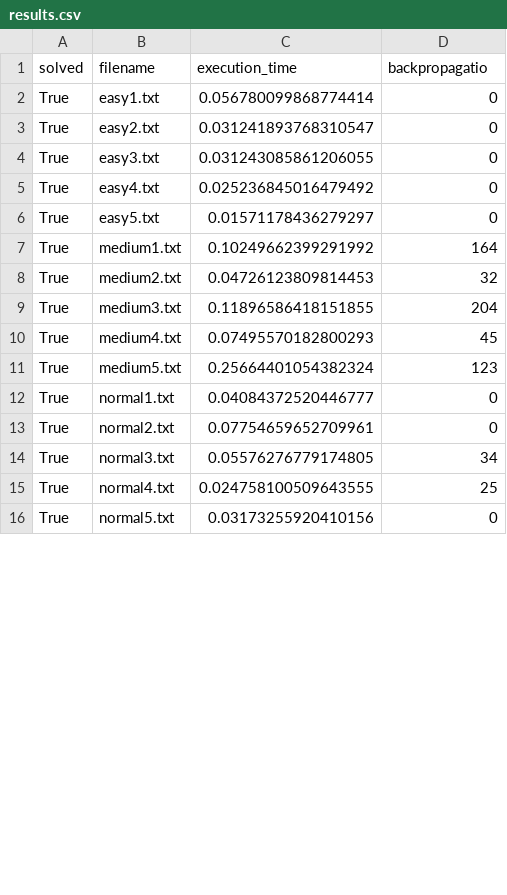
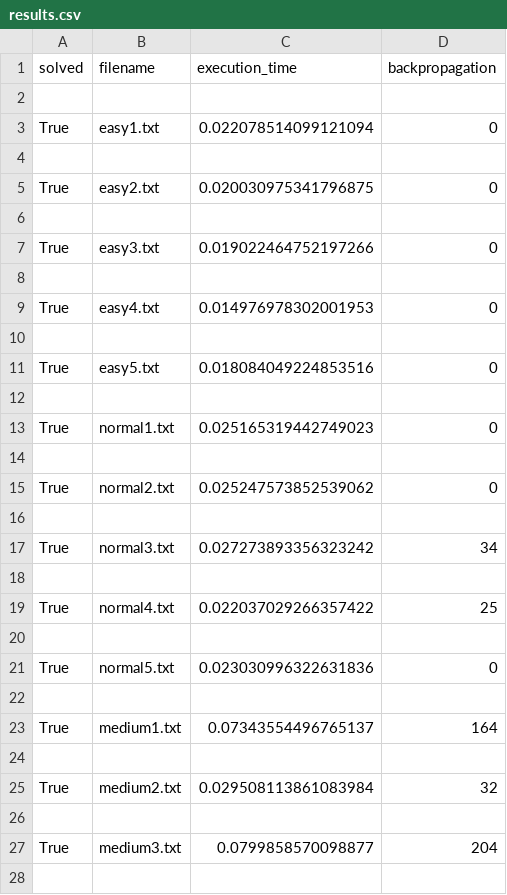
Before and after one commit to NicolaAggio/Sudoku-Solver, a CSV file: results/cp/results.csv, drawn as a sheet; only a part is shown; the diff covers the shown part only.

```diff
--- a/results/cp/results.csv
+++ b/results/cp/results.csv
@@ -1,16 +1,28 @@
-solved,filename,execution_time,backpropagatio
-True,easy1.txt,0.056780099868774414,0
-True,easy2.txt,0.031241893768310547,0
-True,easy3.txt,0.031243085861206055,0
-True,easy4.txt,0.025236845016479492,0
-True,easy5.txt,0.01571178436279297,0
-True,medium1.txt,0.10249662399291992,164
-True,medium2.txt,0.04726123809814453,32
-True,medium3.txt,0.11896586418151855,204
-True,medium4.txt,0.07495570182800293,45
-True,medium5.txt,0.25664401054382324,123
-True,normal1.txt,0.04084372520446777,0
-True,normal2.txt,0.07754659652709961,0
-True,normal3.txt,0.05576276779174805,34
-True,normal4.txt,0.024758100509643555,25
-True,normal5.txt,0.03173255920410156,0
+solved,filename,execution_time,backpropagation
+
+True,easy1.txt,0.022078514099121094,0
+
+True,easy2.txt,0.020030975341796875,0
+
+True,easy3.txt,0.019022464752197266,0
+
+True,easy4.txt,0.014976978302001953,0
+
+True,easy5.txt,0.018084049224853516,0
+
+True,normal1.txt,0.025165319442749023,0
+
+True,normal2.txt,0.025247573852539062,0
+
+True,normal3.txt,0.027273893356323242,34
+
+True,normal4.txt,0.022037029266357422,25
+
+True,normal5.txt,0.023030996322631836,0
+
+True,medium1.txt,0.07343554496765137,164
+
+True,medium2.txt,0.029508113861083984,32
+
+True,medium3.txt,0.0799858570098877,204
+
```
Also changed, not shown: 8 added rows and 5 edited cells elsewhere in this file, 5 other files.
